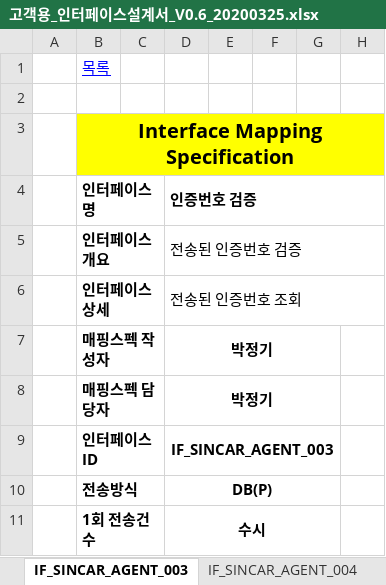
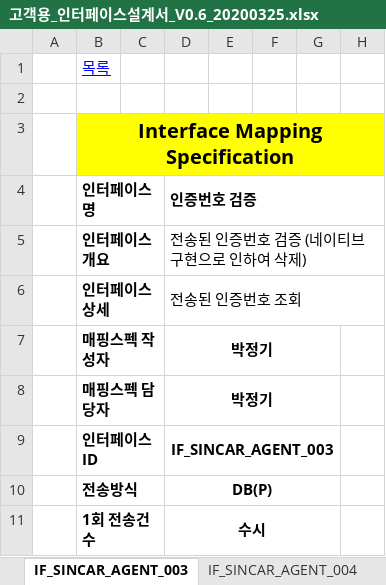
Before and after one commit to rixk-kim/sincarproject, an Excel workbook: Interface 문서/고객용_인터페이스설계서_V0.6_20200325.xlsx, sheet IF_SINCAR_AGENT_003, drawn as a sheet; only a part is shown; values as stored, in another font and other column widths than the file's, no borders; the diff names each change by its address in the sheet, - before the commit and + after, or states it on an @@ line.

```diff
--- a/Interface 문서/고객용_인터페이스설계서_V0.6_20200325.xlsx (sheet IF_SINCAR_AGENT_003)
+++ b/Interface 문서/고객용_인터페이스설계서_V0.6_20200325.xlsx (sheet IF_SINCAR_AGENT_003)
-D5 (인증번호 검증): 전송된 인증번호 검증
+D5 (인증번호 검증): 전송된 인증번호 검증 (네이티브 구현으로 인하여 삭제)
```
Also changed, not shown: sheet 인터페이스 목록, sheet IF_SINCAR_AGENT_002, sheet IF_SINCAR_AGENT_008, sheet IF_SINCAR_AGENT_004, sheet IF_SINCAR_AGENT_006, sheet IF_SINCAR_AGENT_007, 2 more sheets, charts or pictures, 57 other files.
